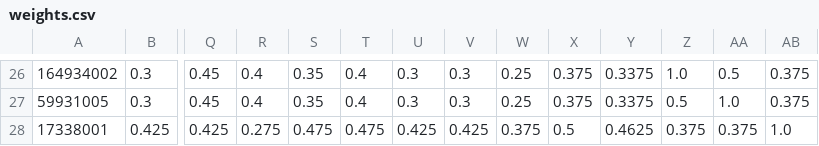
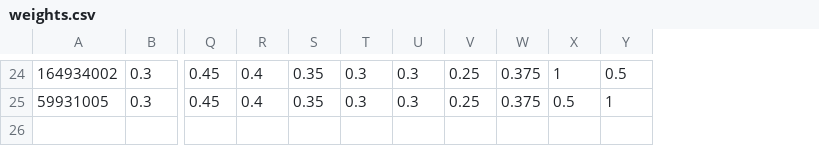
Before and after one commit to physionetchallenges/evaluation-2021, a CSV file: weights.csv, drawn as a sheet; only a part is shown, gaps mark what is left out; removed rows and columns are numbered as before the commit, all else as after; rows hold the shown columns only; the diff covers the shown part only; the diff names each change by its address in the sheet, - before the commit and + after, or states it on an @@ line.

```diff
--- a/weights.csv
+++ b/weights.csv
-column T, rows 26-27: 0.4 | 0.4
-column Y, rows 26-27: 0.3375 | 0.3375
-column AB, rows 26-27: 0.375 | 0.375
-X24: 1.0
+X24: 1
-Y25: 1.0
+Y25: 1
-row 28: 17338001 | 0.425 | 0.425 | 0.275 | 0.475 | 0.475 | 0.425 | 0.425 | 0.375 | 0.5 | 0.4625 | 0.375 | 0.375 | 1.0
```
Also changed, not shown: 2 removed rows and 28 edited cells elsewhere in this file, 3 other files.
